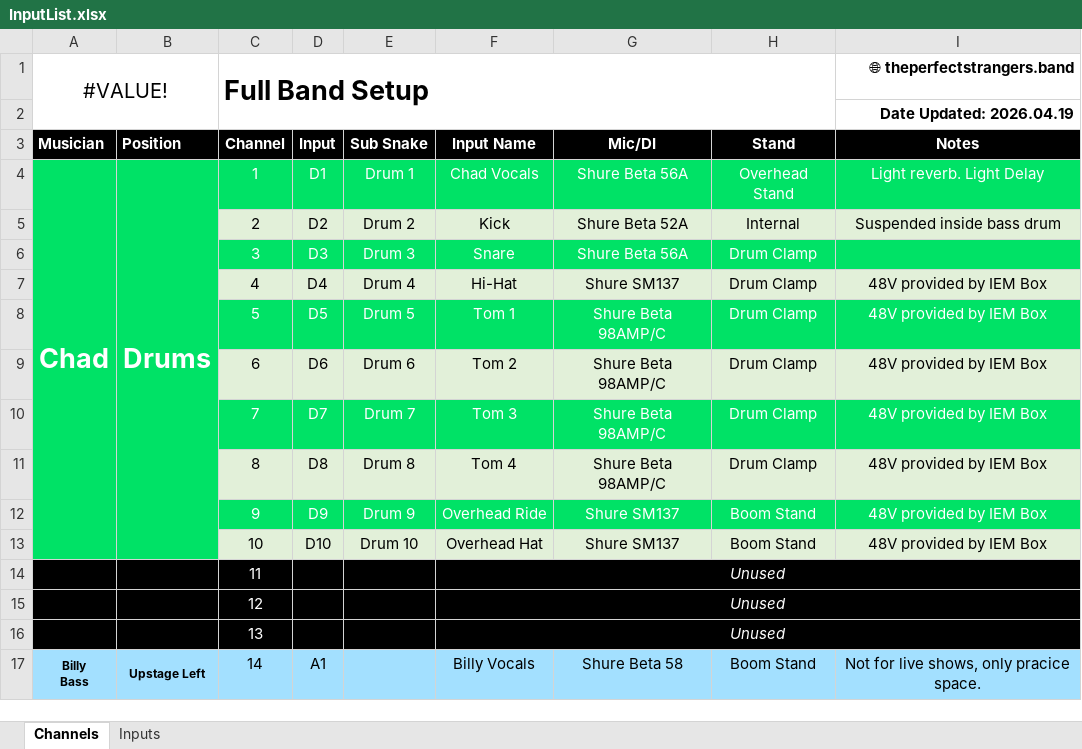
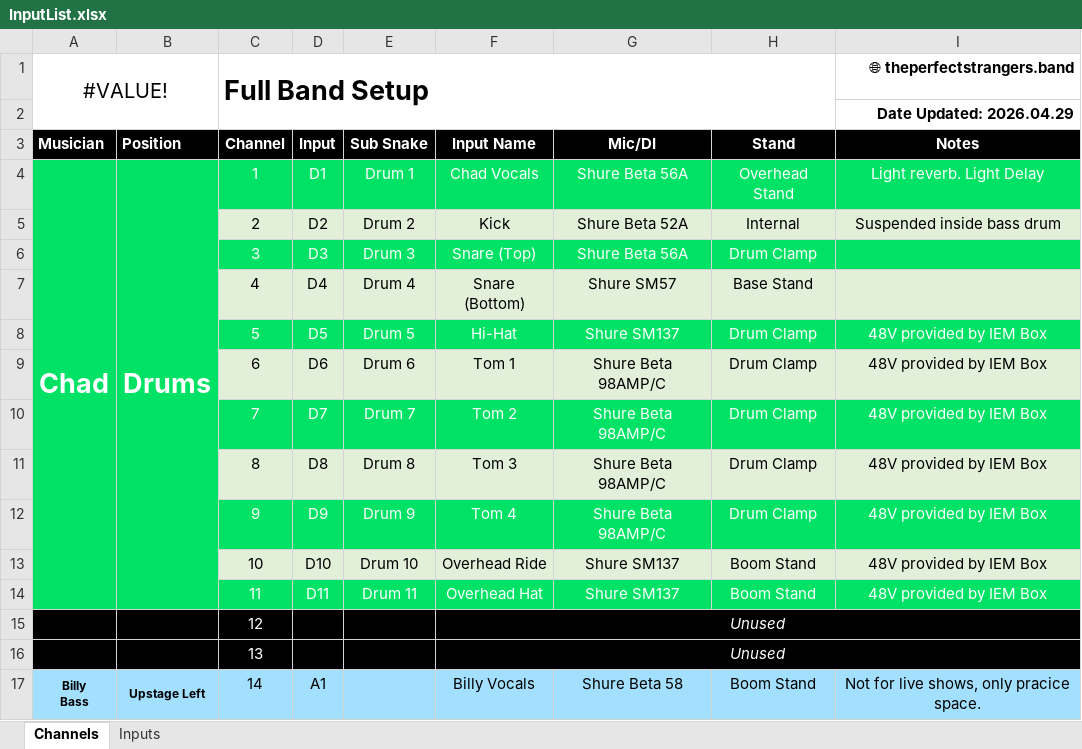
Before and after one commit to ThePerfectStrangers/TechnicalDocumentation, an Excel workbook: InputList/FullBand/InputList.xlsx, sheet Channels, drawn as a sheet; only a part is shown; values as stored, in another font and other column widths than the file's, no borders; the diff names each change by its address in the sheet, - before the commit and + after, or states it on an @@ line.

Commit message:
Update InputList.xlsx with new data

```diff
--- a/InputList/FullBand/InputList.xlsx (sheet Channels)
+++ b/InputList/FullBand/InputList.xlsx (sheet Channels)
-I2 (Notes): Date Updated: 2026.04.19
+I2 (Notes): Date Updated: 2026.04.29
-A4:A13 merged
+A4:A14 merged
-B4:B13 merged
+B4:B14 merged
-F6 (Input Name): Snare
+F6 (Input Name): Snare (Top)
-F7 (Input Name): Hi-Hat
+F7 (Input Name): Snare (Bottom)
-G7 (Mic/DI): Shure SM137
+G7 (Mic/DI): Shure SM57
-H7 (Stand): Drum Clamp
+H7 (Stand): Base Stand
-I7 (Notes): 48V provided by IEM Box
+I7 (Notes): (empty)
-F8 (Input Name): Tom 1
+F8 (Input Name): Hi-Hat
-G8 (Mic/DI): Shure Beta 98AMP/C
+G8 (Mic/DI): Shure SM137
-F9 (Input Name): Tom 2
+F9 (Input Name): Tom 1
-F10 (Input Name): Tom 3
+F10 (Input Name): Tom 2
-F11 (Input Name): Tom 4
+F11 (Input Name): Tom 3
-F12 (Input Name): Overhead Ride
+F12 (Input Name): Tom 4
-G12 (Mic/DI): Shure SM137
+G12 (Mic/DI): Shure Beta 98AMP/C
-H12 (Stand): Boom Stand
+H12 (Stand): Drum Clamp
-F13 (Input Name): Overhead Hat
+F13 (Input Name): Overhead Ride
-A14:I14 fill: #000000
+A14:I14 fill: #00E266
-D14 (Input): (empty)
+D14 (Input): D11
-E14 (Sub Snake): (empty)
+E14 (Sub Snake): Drum 11
-F14 (Input Name): Unused
+F14 (Input Name): Overhead Hat
-F14 italic: on
+F14 italic: off
-F14:I14 merged
-G14 (Mic/DI): (empty)
+G14 (Mic/DI): Shure SM137
-H14 (Stand): (empty)
+H14 (Stand): Boom Stand
-I14 (Notes): (empty)
+I14 (Notes): 48V provided by IEM Box
```
Also changed, not shown: sheet Inputs.
